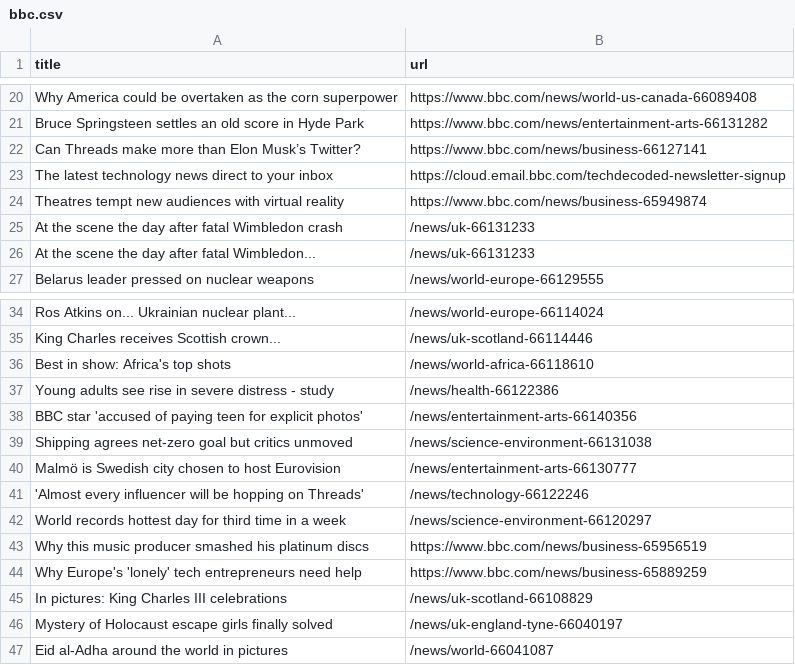
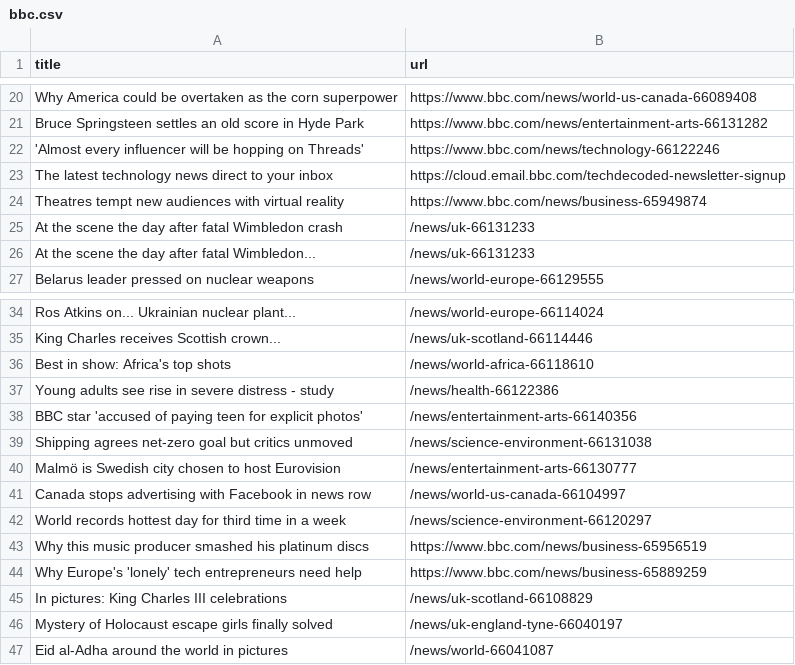
Before and after one commit to vlsachdev/automatic-scraper-bbc, a CSV file: bbc.csv, drawn as a sheet; only a part is shown, gaps mark what is left out; removed rows and columns are numbered as before the commit, all else as after; the diff names each change by its address in the sheet, - before the commit and + after, or states it on an @@ line.

```diff
--- a/bbc.csv
+++ b/bbc.csv
-row 22: Can Threads make more than Elon Musk’s Twitter? | https://www.bbc.com/news/business-66127141
+row 22: 'Almost every influencer will be hopping on Threads' | https://www.bbc.com/news/technology-66122246
-row 41: 'Almost every influencer will be hopping on Threads' | /news/technology-66122246
+row 41: Canada stops advertising with Facebook in news row | /news/world-us-canada-66104997
```
